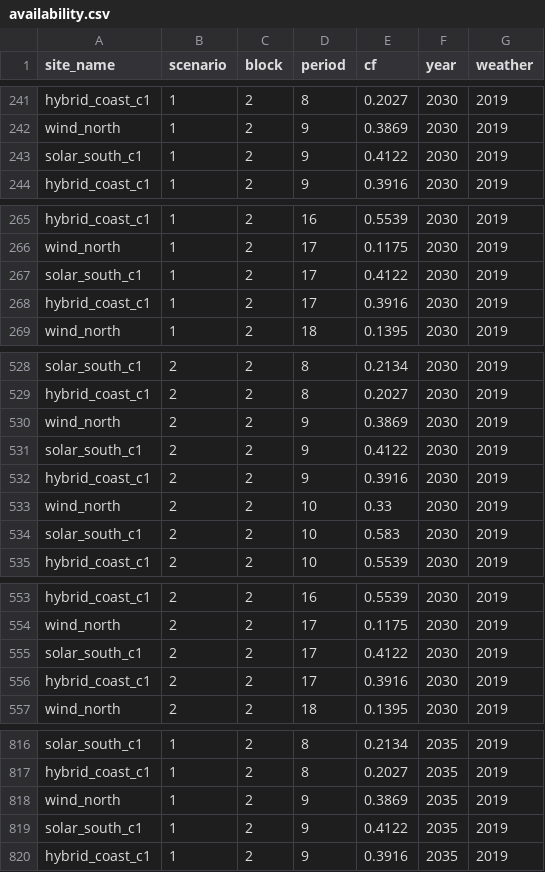
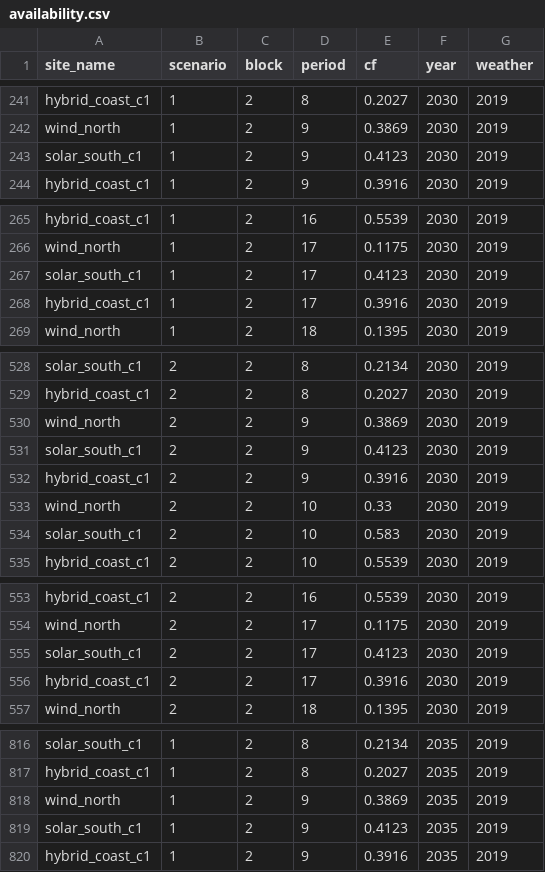
Before and after one commit to Compounding-Energy-Ltd/ce-open, a CSV file: spec/examples/toy3/availability.csv, drawn as a sheet; only a part is shown, gaps mark what is left out; the diff covers the shown part only.

```diff
--- a/spec/examples/toy3/availability.csv
+++ b/spec/examples/toy3/availability.csv
@@ -242,3 +242,3 @@ hybrid_coast_c1,1,2,8,0.2027,2030,2019
 wind_north,1,2,9,0.3869,2030,2019
-solar_south_c1,1,2,9,0.4122,2030,2019
+solar_south_c1,1,2,9,0.4123,2030,2019
 hybrid_coast_c1,1,2,9,0.3916,2030,2019
@@ -266,3 +266,3 @@ hybrid_coast_c1,1,2,16,0.5539,2030,2019
 wind_north,1,2,17,0.1175,2030,2019
-solar_south_c1,1,2,17,0.4122,2030,2019
+solar_south_c1,1,2,17,0.4123,2030,2019
 hybrid_coast_c1,1,2,17,0.3916,2030,2019
@@ -530,3 +530,3 @@ hybrid_coast_c1,2,2,8,0.2027,2030,2019
 wind_north,2,2,9,0.3869,2030,2019
-solar_south_c1,2,2,9,0.4122,2030,2019
+solar_south_c1,2,2,9,0.4123,2030,2019
 hybrid_coast_c1,2,2,9,0.3916,2030,2019
@@ -554,3 +554,3 @@ hybrid_coast_c1,2,2,16,0.5539,2030,2019
 wind_north,2,2,17,0.1175,2030,2019
-solar_south_c1,2,2,17,0.4122,2030,2019
+solar_south_c1,2,2,17,0.4123,2030,2019
 hybrid_coast_c1,2,2,17,0.3916,2030,2019
@@ -818,3 +818,3 @@ hybrid_coast_c1,1,2,8,0.2027,2035,2019
 wind_north,1,2,9,0.3869,2035,2019
-solar_south_c1,1,2,9,0.4122,2035,2019
+solar_south_c1,1,2,9,0.4123,2035,2019
 hybrid_coast_c1,1,2,9,0.3916,2035,2019
```
Also changed, not shown: 3 edited cells elsewhere in this file, spec/examples/toy3_run/curtailment.csv, spec/examples/toy3_run/generation.csv, 3 other files.
